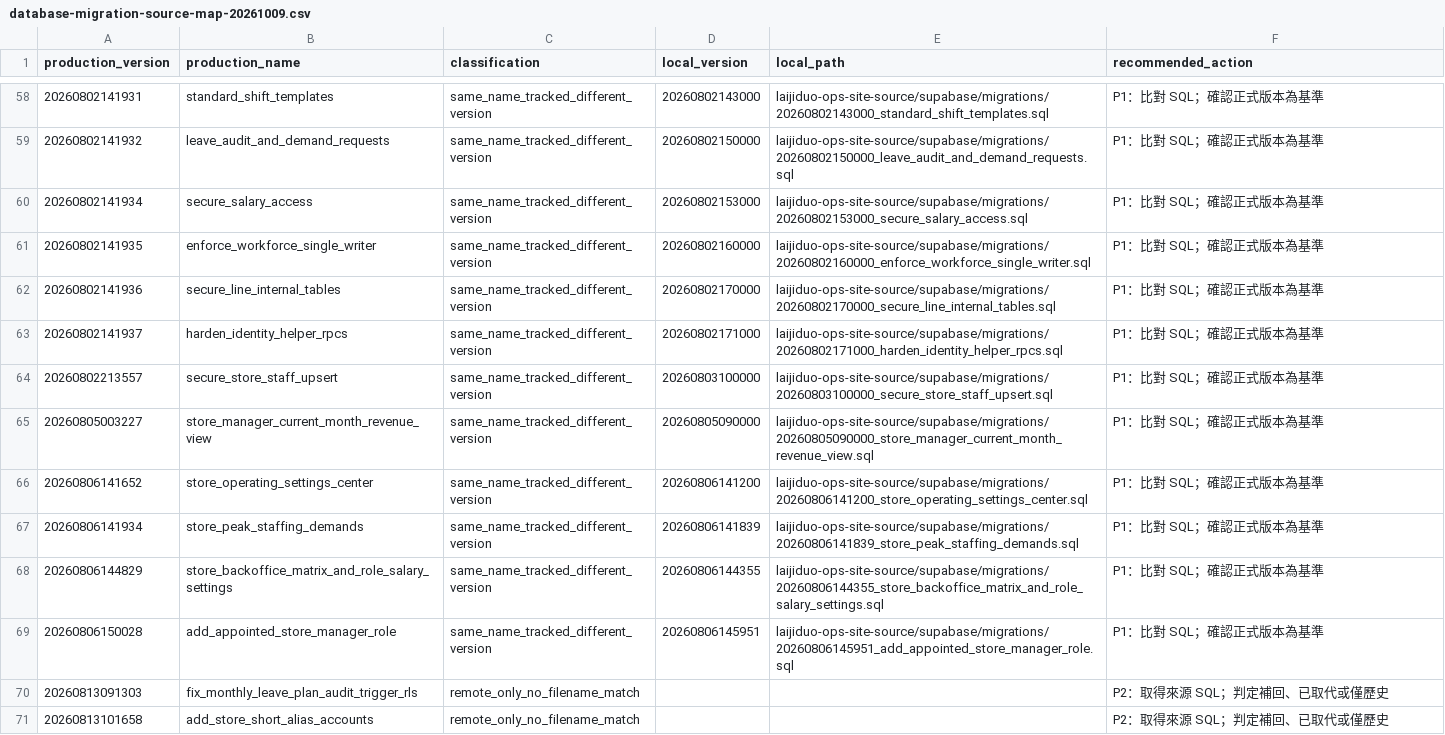
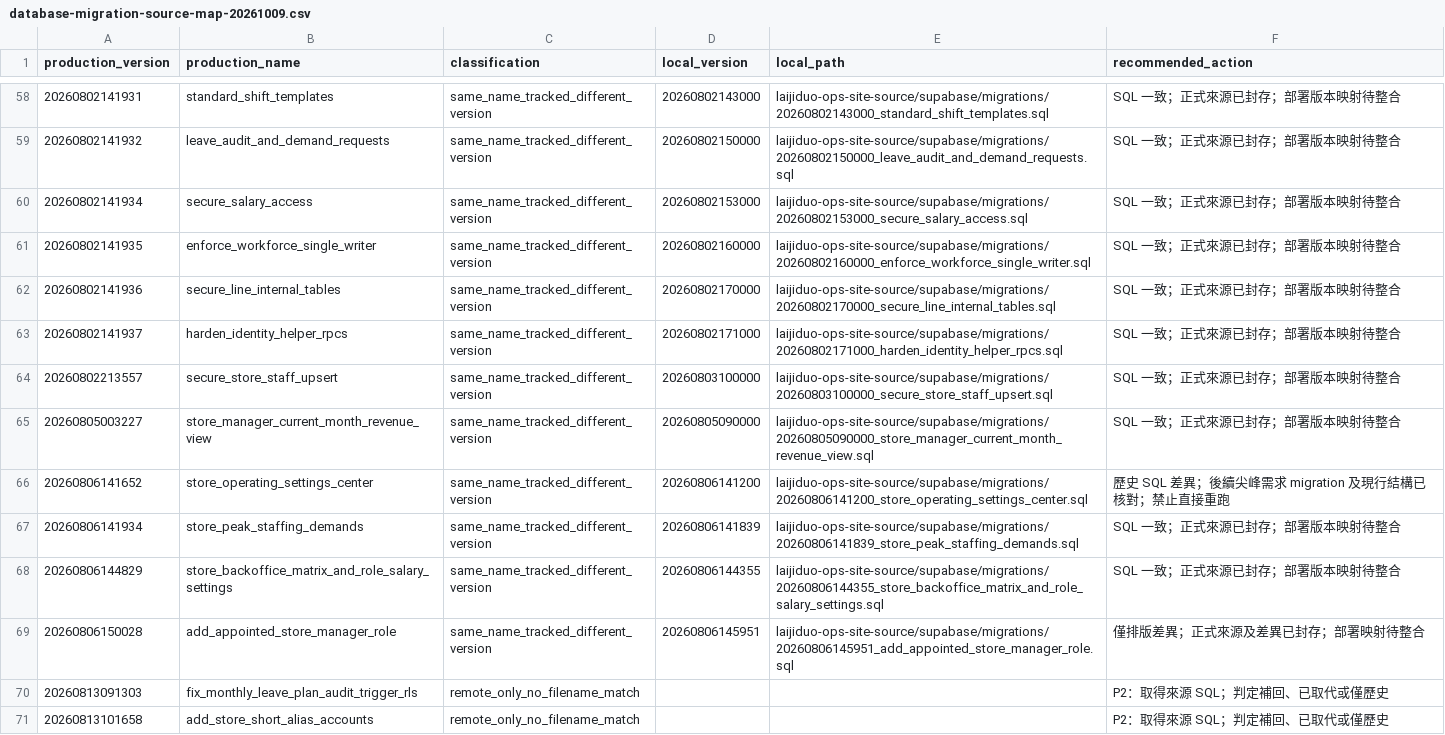
Before and after one commit to elon1215eagle/Laigdov1, a CSV file: laijiduo-ops-site-source/docs/audits/database-migration-source-map-20261009.csv, drawn as a sheet; only a part is shown, gaps mark what is left out; the diff covers the shown part only.

Commit message:
Verify and archive thirty-five tracked production migration sources

```diff
--- a/laijiduo-ops-site-source/docs/audits/database-migration-source-map-20261009.csv
+++ b/laijiduo-ops-site-source/docs/audits/database-migration-source-map-20261009.csv
@@ -58,13 +58,13 @@
-"20260802141931","standard_shift_templates","same_name_tracked_different_version","20260802143000","laijiduo-ops-site-source/supabase/migrations/20260802143000_standard_shift_templates.sql","P1：比對 SQL；確認正式版本為基準"
-"20260802141932","leave_audit_and_demand_requests","same_name_tracked_different_version","20260802150000","laijiduo-ops-site-source/supabase/migrations/20260802150000_leave_audit_and_demand_requests.sql","P1：比對 SQL；確認正式版本為基準"
-"20260802141934","secure_salary_access","same_name_tracked_different_version","20260802153000","laijiduo-ops-site-source/supabase/migrations/20260802153000_secure_salary_access.sql","P1：比對 SQL；確認正式版本為基準"
-"20260802141935","enforce_workforce_single_writer","same_name_tracked_different_version","20260802160000","laijiduo-ops-site-source/supabase/migrations/20260802160000_enforce_workforce_single_writer.sql","P1：比對 SQL；確認正式版本為基準"
-"20260802141936","secure_line_internal_tables","same_name_tracked_different_version","20260802170000","laijiduo-ops-site-source/supabase/migrations/20260802170000_secure_line_internal_tables.sql","P1：比對 SQL；確認正式版本為基準"
-"20260802141937","harden_identity_helper_rpcs","same_name_tracked_different_version","20260802171000","laijiduo-ops-site-source/supabase/migrations/20260802171000_harden_identity_helper_rpcs.sql","P1：比對 SQL；確認正式版本為基準"
-"20260802213557","secure_store_staff_upsert","same_name_tracked_different_version","20260803100000","laijiduo-ops-site-source/supabase/migrations/20260803100000_secure_store_staff_upsert.sql","P1：比對 SQL；確認正式版本為基準"
-"20260805003227","store_manager_current_month_revenue_view","same_name_tracked_different_version","20260805090000","laijiduo-ops-site-source/supabase/migrations/20260805090000_store_manager_current_month_revenue_view.sql","P1：比對 SQL；確認正式版本為基準"
-"20260806141652","store_operating_settings_center","same_name_tracked_different_version","20260806141200","laijiduo-ops-site-source/supabase/migrations/20260806141200_store_operating_settings_center.sql","P1：比對 SQL；確認正式版本為基準"
-"20260806141934","store_peak_staffing_demands","same_name_tracked_different_version","20260806141839","laijiduo-ops-site-source/supabase/migrations/20260806141839_store_peak_staffing_demands.sql","P1：比對 SQL；確認正式版本為基準"
-"20260806144829","store_backoffice_matrix_and_role_salary_settings","same_name_tracked_different_version","20260806144355","laijiduo-ops-site-source/supabase/migrations/20260806144355_store_backoffice_matrix_and_role_salary_settings.sql","P1：比對 SQL；確認正式版本為基準"
-"20260806150028","add_appointed_store_manager_role","same_name_tracked_different_version","20260806145951","laijiduo-ops-site-source/supabase/migrations/20260806145951_add_appointed_store_manager_role.sql","P1：比對 SQL；確認正式版本為基準"
+"20260802141931","standard_shift_templates","same_name_tracked_different_version","20260802143000","laijiduo-ops-site-source/supabase/migrations/20260802143000_standard_shift_templates.sql","SQL 一致；正式來源已封存；部署版本映射待整合"
+"20260802141932","leave_audit_and_demand_requests","same_name_tracked_different_version","20260802150000","laijiduo-ops-site-source/supabase/migrations/20260802150000_leave_audit_and_demand_requests.sql","SQL 一致；正式來源已封存；部署版本映射待整合"
+"20260802141934","secure_salary_access","same_name_tracked_different_version","20260802153000","laijiduo-ops-site-source/supabase/migrations/20260802153000_secure_salary_access.sql","SQL 一致；正式來源已封存；部署版本映射待整合"
+"20260802141935","enforce_workforce_single_writer","same_name_tracked_different_version","20260802160000","laijiduo-ops-site-source/supabase/migrations/20260802160000_enforce_workforce_single_writer.sql","SQL 一致；正式來源已封存；部署版本映射待整合"
+"20260802141936","secure_line_internal_tables","same_name_tracked_different_version","20260802170000","laijiduo-ops-site-source/supabase/migrations/20260802170000_secure_line_internal_tables.sql","SQL 一致；正式來源已封存；部署版本映射待整合"
+"20260802141937","harden_identity_helper_rpcs","same_name_tracked_different_version","20260802171000","laijiduo-ops-site-source/supabase/migrations/20260802171000_harden_identity_helper_rpcs.sql","SQL 一致；正式來源已封存；部署版本映射待整合"
+"20260802213557","secure_store_staff_upsert","same_name_tracked_different_version","20260803100000","laijiduo-ops-site-source/supabase/migrations/20260803100000_secure_store_staff_upsert.sql","SQL 一致；正式來源已封存；部署版本映射待整合"
+"20260805003227","store_manager_current_month_revenue_view","same_name_tracked_different_version","20260805090000","laijiduo-ops-site-source/supabase/migrations/20260805090000_store_manager_current_month_revenue_view.sql","SQL 一致；正式來源已封存；部署版本映射待整合"
+"20260806141652","store_operating_settings_center","same_name_tracked_different_version","20260806141200","laijiduo-ops-site-source/supabase/migrations/20260806141200_store_operating_settings_center.sql","歷史 SQL 差異；後續尖峰需求 migration 及現行結構已核對；禁止直接重跑"
+"20260806141934","store_peak_staffing_demands","same_name_tracked_different_version","20260806141839","laijiduo-ops-site-source/supabase/migrations/20260806141839_store_peak_staffing_demands.sql","SQL 一致；正式來源已封存；部署版本映射待整合"
+"20260806144829","store_backoffice_matrix_and_role_salary_settings","same_name_tracked_different_version","20260806144355","laijiduo-ops-site-source/supabase/migrations/20260806144355_store_backoffice_matrix_and_role_salary_settings.sql","SQL 一致；正式來源已封存；部署版本映射待整合"
+"20260806150028","add_appointed_store_manager_role","same_name_tracked_different_version","20260806145951","laijiduo-ops-site-source/supabase/migrations/20260806145951_add_appointed_store_manager_role.sql","僅排版差異；正式來源及差異已封存；部署映射待整合"
 "20260813091303","fix_monthly_leave_plan_audit_trigger_rls","remote_only_no_filename_match","","","P2：取得來源 SQL；判定補回、已取代或僅歷史"
```
Also changed, not shown: 23 edited cells elsewhere in this file, 40 other files.
